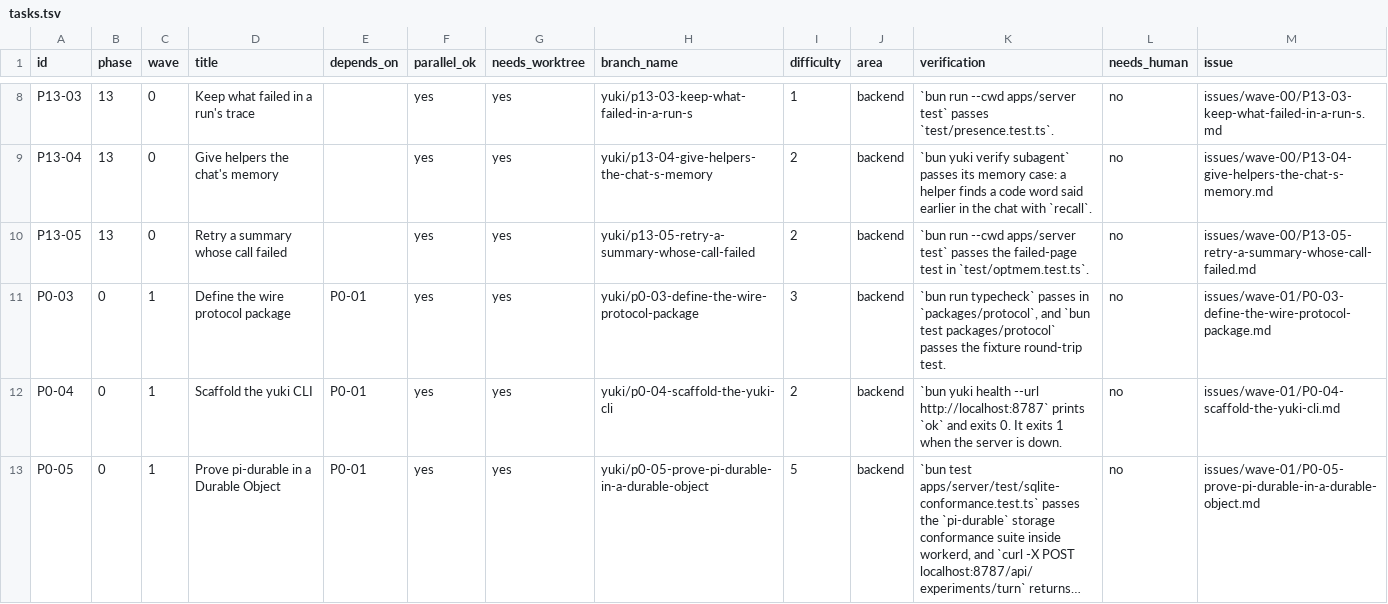
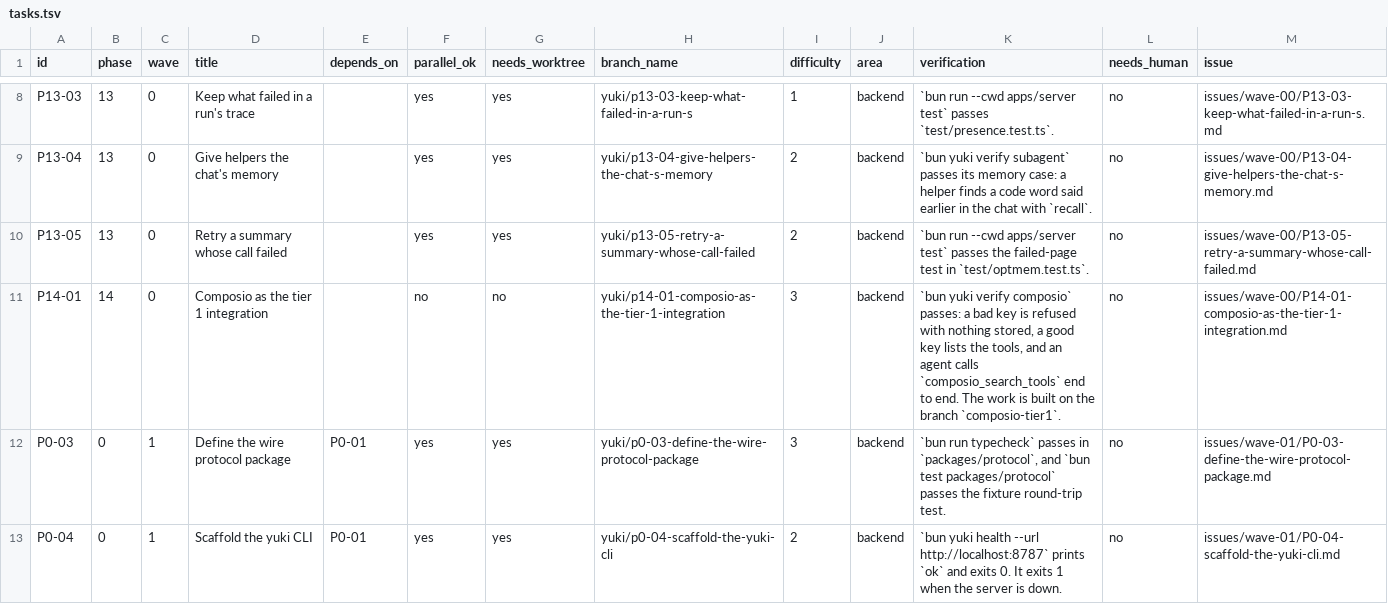
Before and after one commit to keyurbodar/kiko, a TSV file: tasks.tsv, drawn as a sheet; only a part is shown, gaps mark what is left out; the shorter side is filled out with more unchanged rows; long unchanged cells end in …; the diff names each change by its address in the sheet, - before the commit and + after, or states it on an @@ line.

```diff
--- a/tasks.tsv
+++ b/tasks.tsv
+row 11: P14-01 | 14 | 0 | Composio as the tier 1 integration |  | no | no | yuki/p14-01-composio-as-the-tier-1-integration | 3 | backend | `bun yuki verify composio` passes: a bad key is refused with nothing stored, a good key lists the tools, and an agent calls `composio_search_tools` end to end. The work is built on the branch `composio-tier1`. | no | issues/wave-00/P14-01-composio-as-the-tier-1-integration.md
```
Also changed, not shown: 22 other files.
